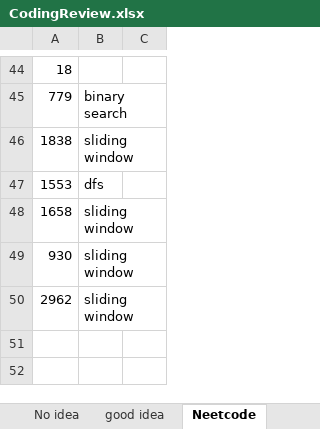
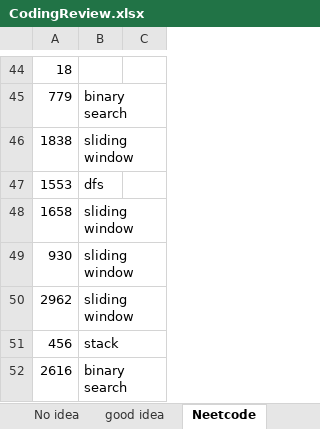
Before and after one commit to CarmenDou/Leetcode, an Excel workbook: CodingReview.xlsx, sheet Neetcode, drawn as a sheet; only a part is shown, gaps mark what is left out; values as stored, in another font and other column widths than the file's, no borders; the diff names each change by its address in the sheet, - before the commit and + after, or states it on an @@ line.

```diff
--- a/CodingReview.xlsx (sheet Neetcode)
+++ b/CodingReview.xlsx (sheet Neetcode)
+row 51: 456 | stack
+row 52: 2616 | binary search
```
Also changed, not shown: 5 other files.
